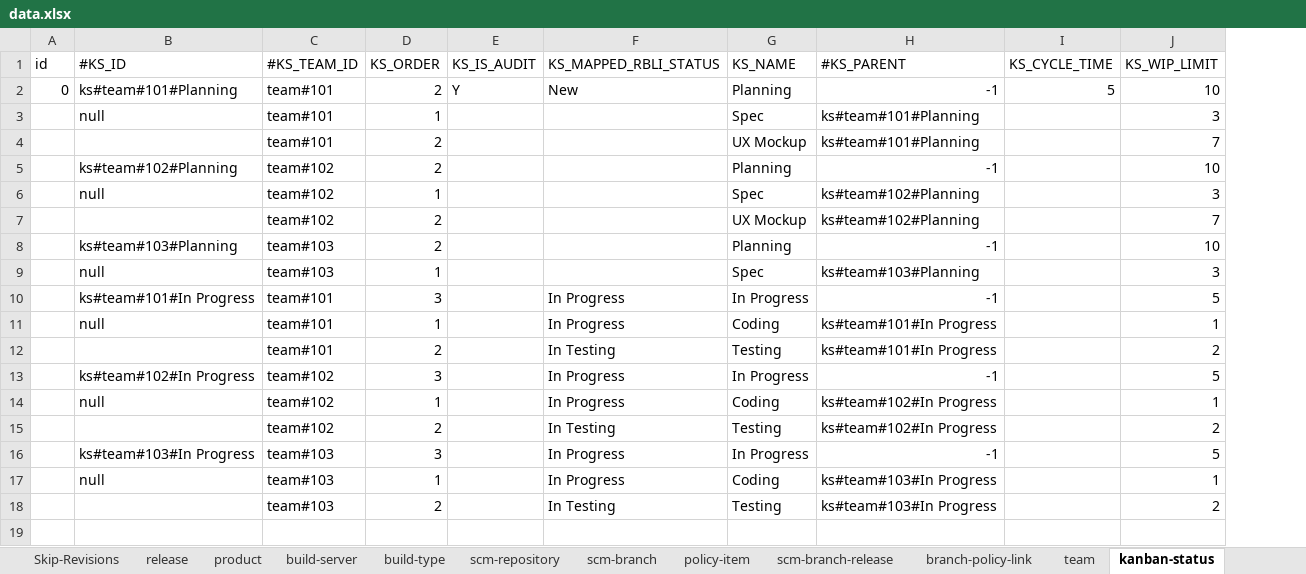
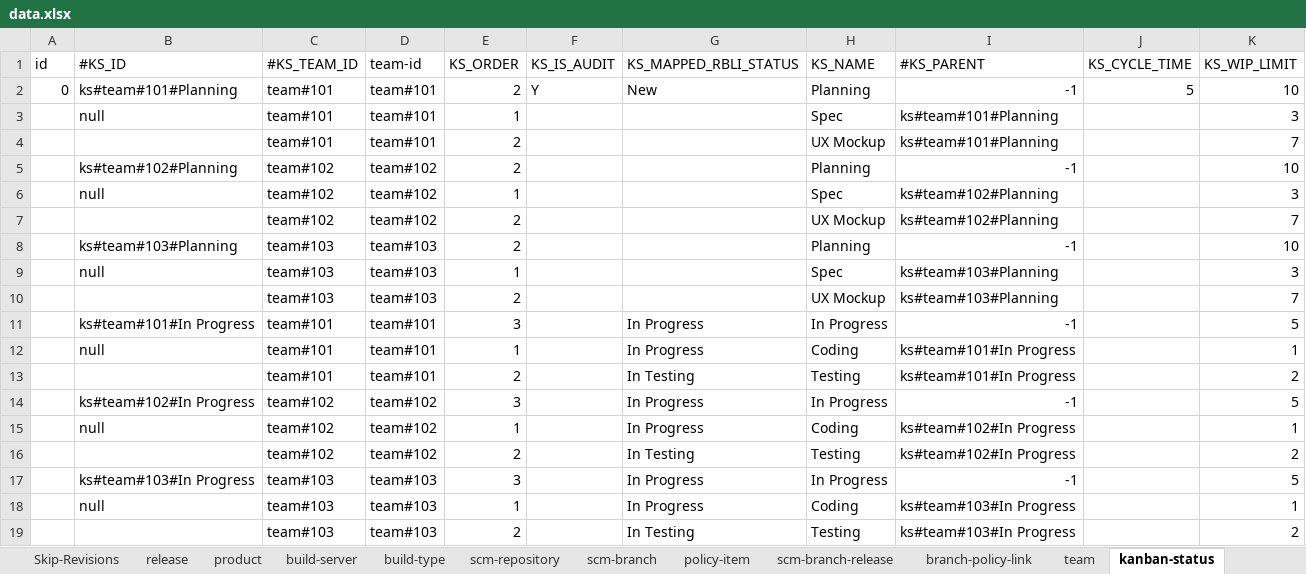
Before and after one commit to pe-pan/agm-data-generator, an Excel workbook: src/main/resources/data.xlsx, sheet kanban-status, drawn as a sheet; values as stored, in another font and other column widths than the file's, no borders; the diff names each change by its address in the sheet, - before the commit and + after, or states it on an @@ line.

Commit message:
REQ: plan RBLIs into different KanBan statuses

```diff
--- a/src/main/resources/data.xlsx (sheet kanban-status)
+++ b/src/main/resources/data.xlsx (sheet kanban-status)
+column D (team-id), rows 2-9: team#101 | team#101 | team#101 | team#102 | team#102 | team#102 | team#103 | team#103; rows 11-19: team#101 | team#101 | team#101 | team#102 | team#102 | team#102 | team#103 | team#103 | team#103
+row 10:  |  | team#103 | team#103 | 2 |  |  | UX Mockup | ks#team#103#Planning |  | 7
```
Also changed, not shown: sheet project-task, sheet release-backlog-item, formulas that keep their value, 4 other files.
